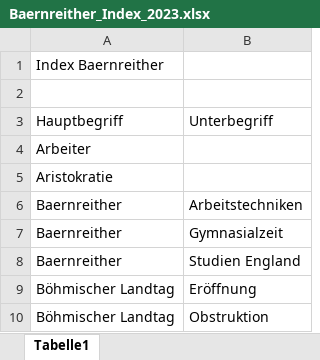
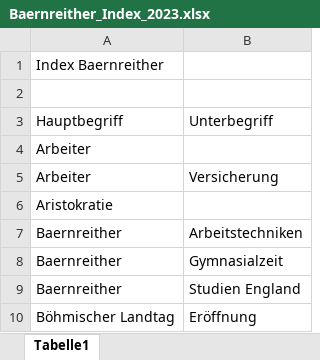
Before and after one commit to KfNGOe/baernreither-data, an Excel workbook: data/xlsx/Baernreither_Index_2023.xlsx, sheet Tabelle1, drawn as a sheet; only a part is shown; the shorter side is filled out with more unchanged rows; values as stored, in another font and other column widths than the file's, no borders; the diff names each change by its address in the sheet, - before the commit and + after, or states it on an @@ line.

```diff
--- a/data/xlsx/Baernreither_Index_2023.xlsx (sheet Tabelle1)
+++ b/data/xlsx/Baernreither_Index_2023.xlsx (sheet Tabelle1)
+row 5: Arbeiter | Versicherung
```
Also changed, not shown: 1 other file.
